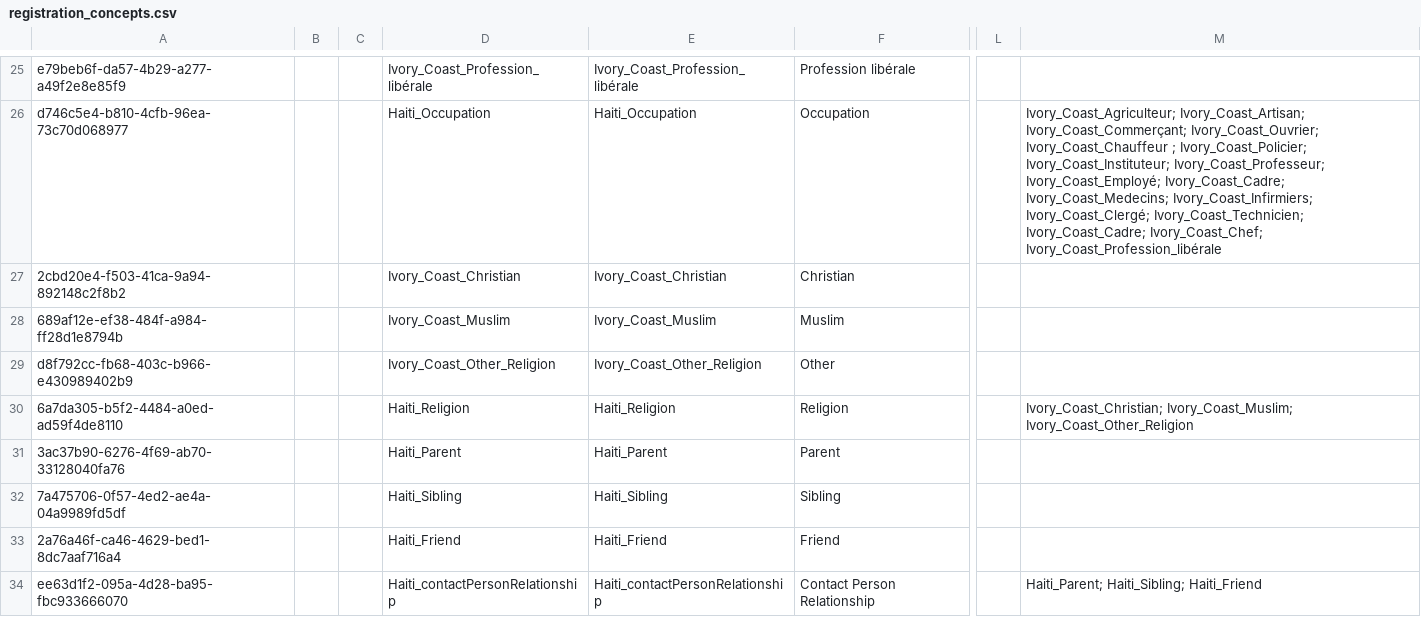
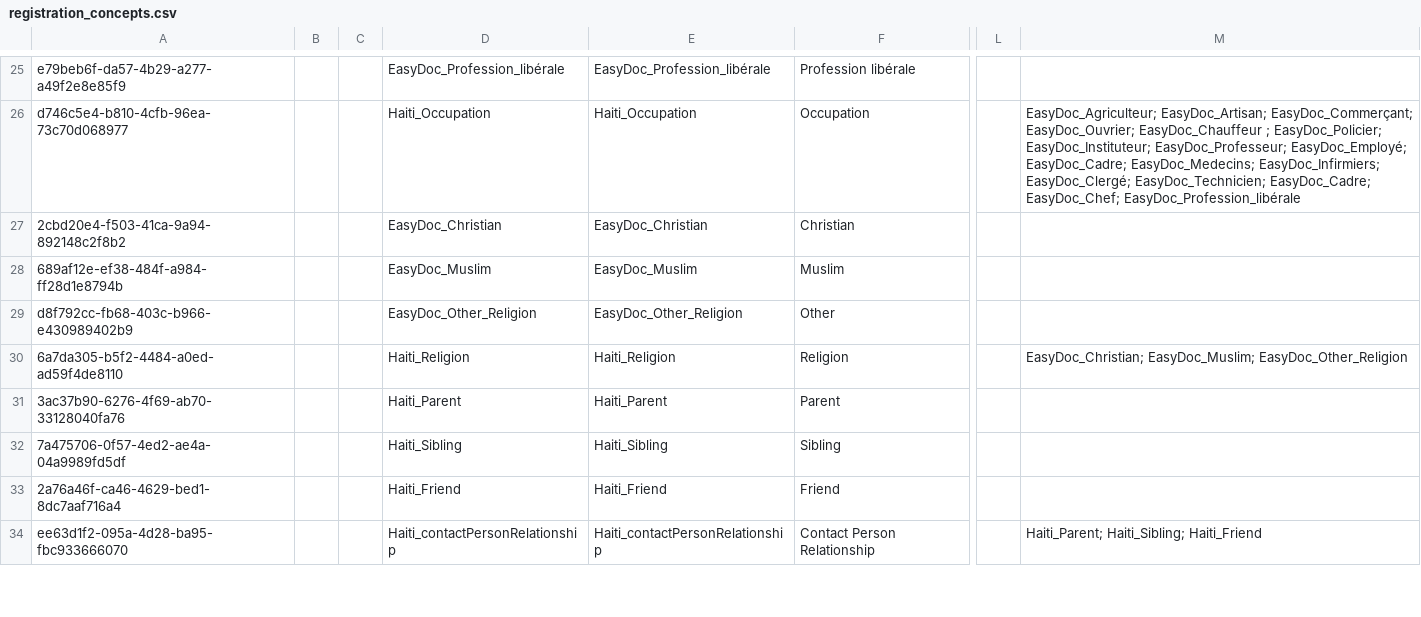
Before and after one commit to mekomsolutions/openmrs-config-easydoc, a CSV file: configuration/concepts/registration_concepts.csv, drawn as a sheet; only a part is shown, gaps mark what is left out; the diff covers the shown part only; the diff names each change by its address in the sheet, - before the commit and + after, or states it on an @@ line.

Commit message:
AFKR-1: Prefix would rather be EasyDoc

```diff
--- a/configuration/concepts/registration_concepts.csv
+++ b/configuration/concepts/registration_concepts.csv
-D25: Ivory_Coast_Profession_libérale
+D25: EasyDoc_Profession_libérale
-E25: Ivory_Coast_Profession_libérale
+E25: EasyDoc_Profession_libérale
-M26: Ivory_Coast_Agriculteur; Ivory_Coast_Artisan; Ivory_Coast_Commerçant; Ivory_Coast_Ouvrier; Ivory_Coast_Chauffeur ; Ivory_Coast_Policier; Ivory_Coast_Instituteur; Ivory_Coast_Professeur; Ivory_Coast_Employé; Ivory_Coast_Cadre; Ivory_Coast_Medecins; Ivory_Coast_Infirmiers; Ivory_Coast_Clergé; Ivory_Coast_Technicien; Ivory_Coast_Cadre; Ivory_Coast_Chef; Ivory_Coast_Profession_libérale
+M26: EasyDoc_Agriculteur; EasyDoc_Artisan; EasyDoc_Commerçant; EasyDoc_Ouvrier; EasyDoc_Chauffeur ; EasyDoc_Policier; EasyDoc_Instituteur; EasyDoc_Professeur; EasyDoc_Employé; EasyDoc_Cadre; EasyDoc_Medecins; EasyDoc_Infirmiers; EasyDoc_Clergé; EasyDoc_Technicien; EasyDoc_Cadre; EasyDoc_Chef; EasyDoc_Profession_libérale
-D27: Ivory_Coast_Christian
+D27: EasyDoc_Christian
-E27: Ivory_Coast_Christian
+E27: EasyDoc_Christian
-D28: Ivory_Coast_Muslim
+D28: EasyDoc_Muslim
-E28: Ivory_Coast_Muslim
+E28: EasyDoc_Muslim
-D29: Ivory_Coast_Other_Religion
+D29: EasyDoc_Other_Religion
-E29: Ivory_Coast_Other_Religion
+E29: EasyDoc_Other_Religion
-M30: Ivory_Coast_Christian; Ivory_Coast_Muslim; Ivory_Coast_Other_Religion
+M30: EasyDoc_Christian; EasyDoc_Muslim; EasyDoc_Other_Religion
```
Also changed, not shown: 43 edited cells elsewhere in this file.
